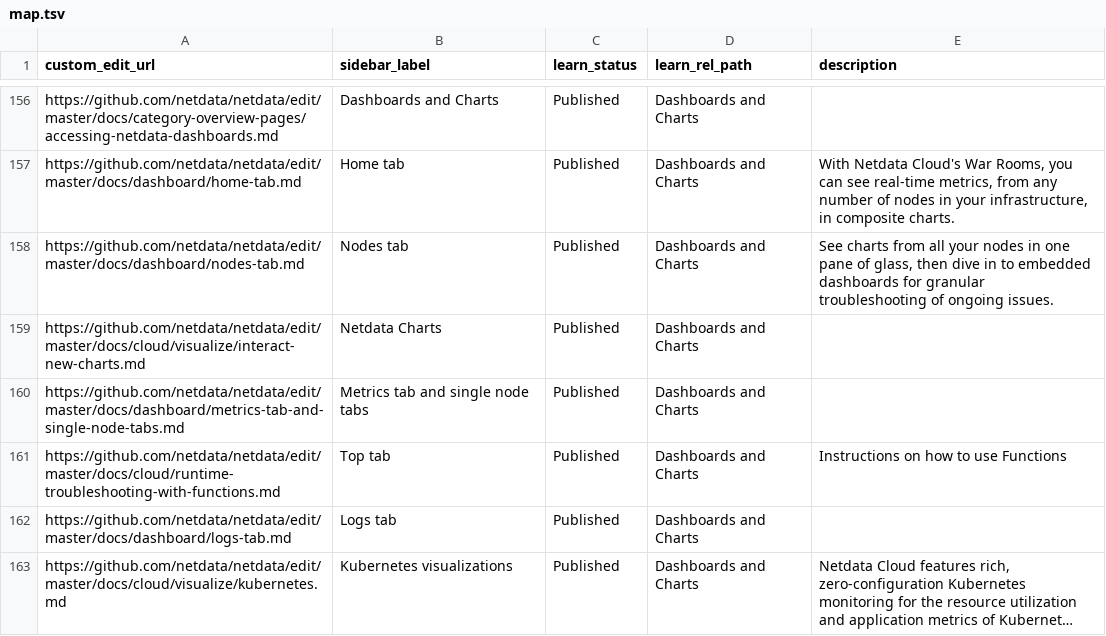
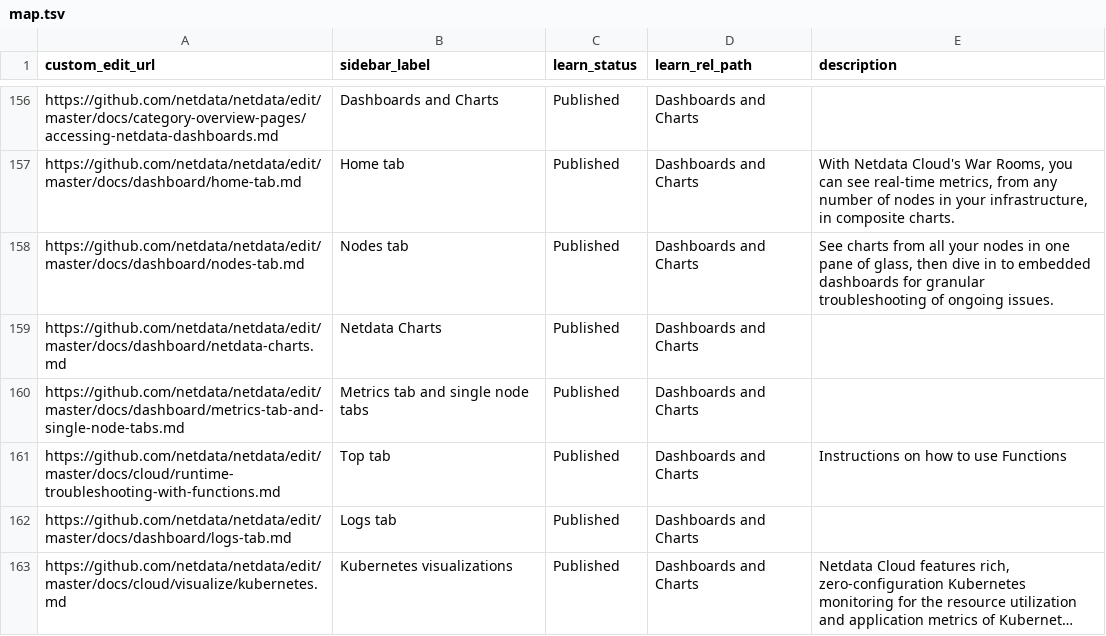
Before and after one commit to netdata/learn, a TSV file: map.tsv, drawn as a sheet; only a part is shown, gaps mark what is left out; long unchanged cells end in ….

```diff
--- a/map.tsv
+++ b/map.tsv
@@ -158,3 +158,3 @@ https://github.com/netdata/netdata/edit/master/docs/dashboard/home-tab.md	Home t
 https://github.com/netdata/netdata/edit/master/docs/dashboard/nodes-tab.md	Nodes tab	Published	Dashboards and Charts	See charts from all your nodes in one pane of glass, then dive in to embedded dashboards for granular troubleshooting of ongoing issues.
-https://github.com/netdata/netdata/edit/master/docs/cloud/visualize/interact-new-charts.md	Netdata Charts	Published	Dashboards and Charts	
+https://github.com/netdata/netdata/edit/master/docs/dashboard/netdata-charts.md	Netdata Charts	Published	Dashboards and Charts	
 https://github.com/netdata/netdata/edit/master/docs/dashboard/metrics-tab-and-single-node-tabs.md	Metrics tab and single node tabs	Published	Dashboards and Charts	
```
Also changed, not shown: 1 other file.
